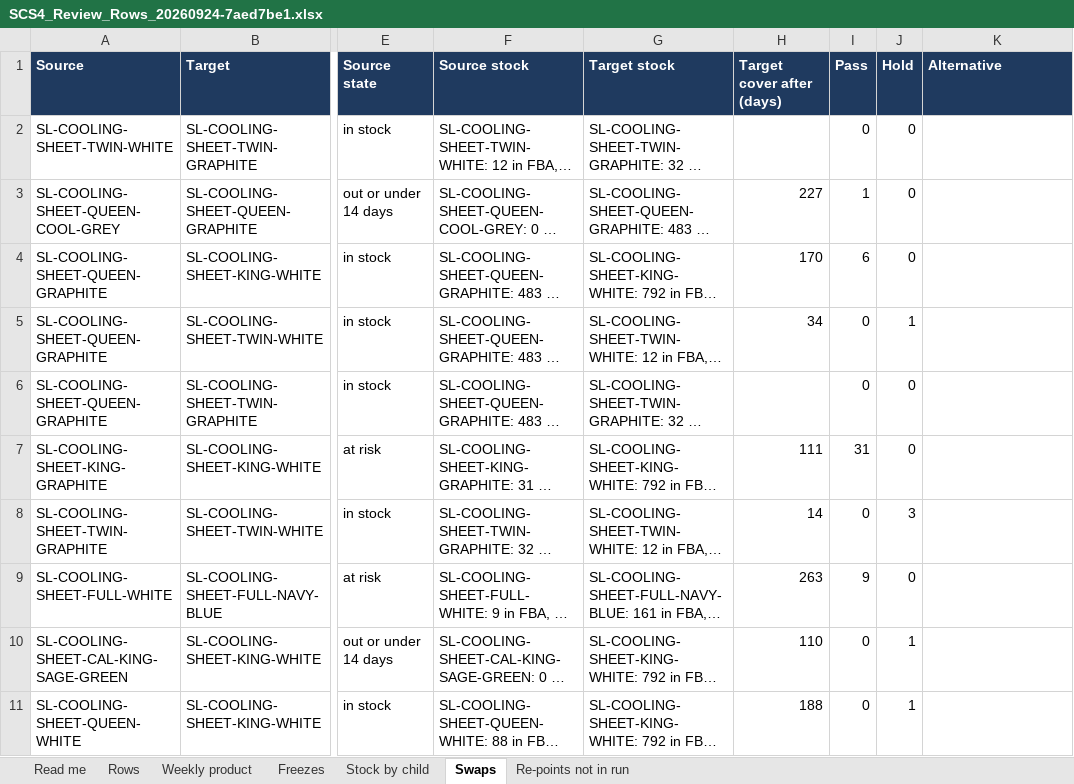
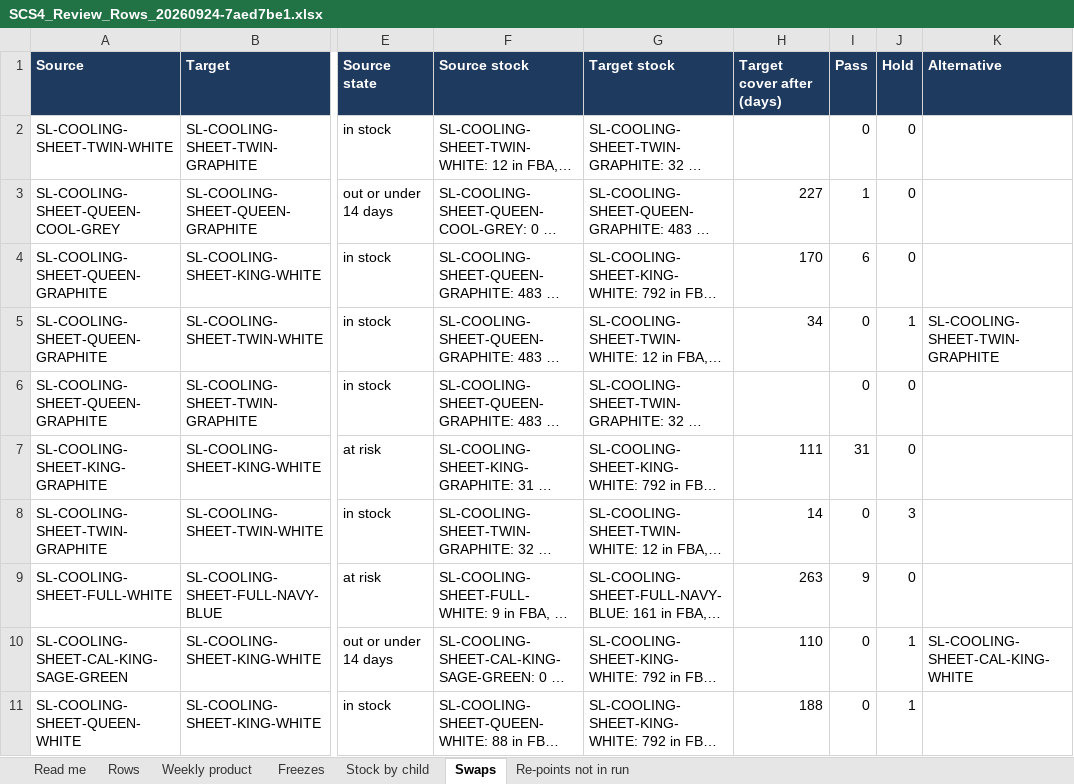
Before and after one commit to zarlish-web/PPC-Audit-, an Excel workbook: docs/reviews/SCS4_Review_Rows_20260924-7aed7be1.xlsx, sheet Swaps, drawn as a sheet; only a part is shown, gaps mark what is left out; long unchanged cells end in …; values as stored, in another font and other column widths than the file's, no borders; the diff names each change by its address in the sheet, - before the commit and + after, or states it on an @@ line.

```diff
--- a/docs/reviews/SCS4_Review_Rows_20260924-7aed7be1.xlsx (sheet Swaps)
+++ b/docs/reviews/SCS4_Review_Rows_20260924-7aed7be1.xlsx (sheet Swaps)
-K5 (Alternative): (empty)
+K5 (Alternative): SL-COOLING-SHEET-TWIN-GRAPHITE
-K10 (Alternative): (empty)
+K10 (Alternative): SL-COOLING-SHEET-CAL-KING-WHITE
```
Also changed, not shown: sheet Rows, 1 other file.
